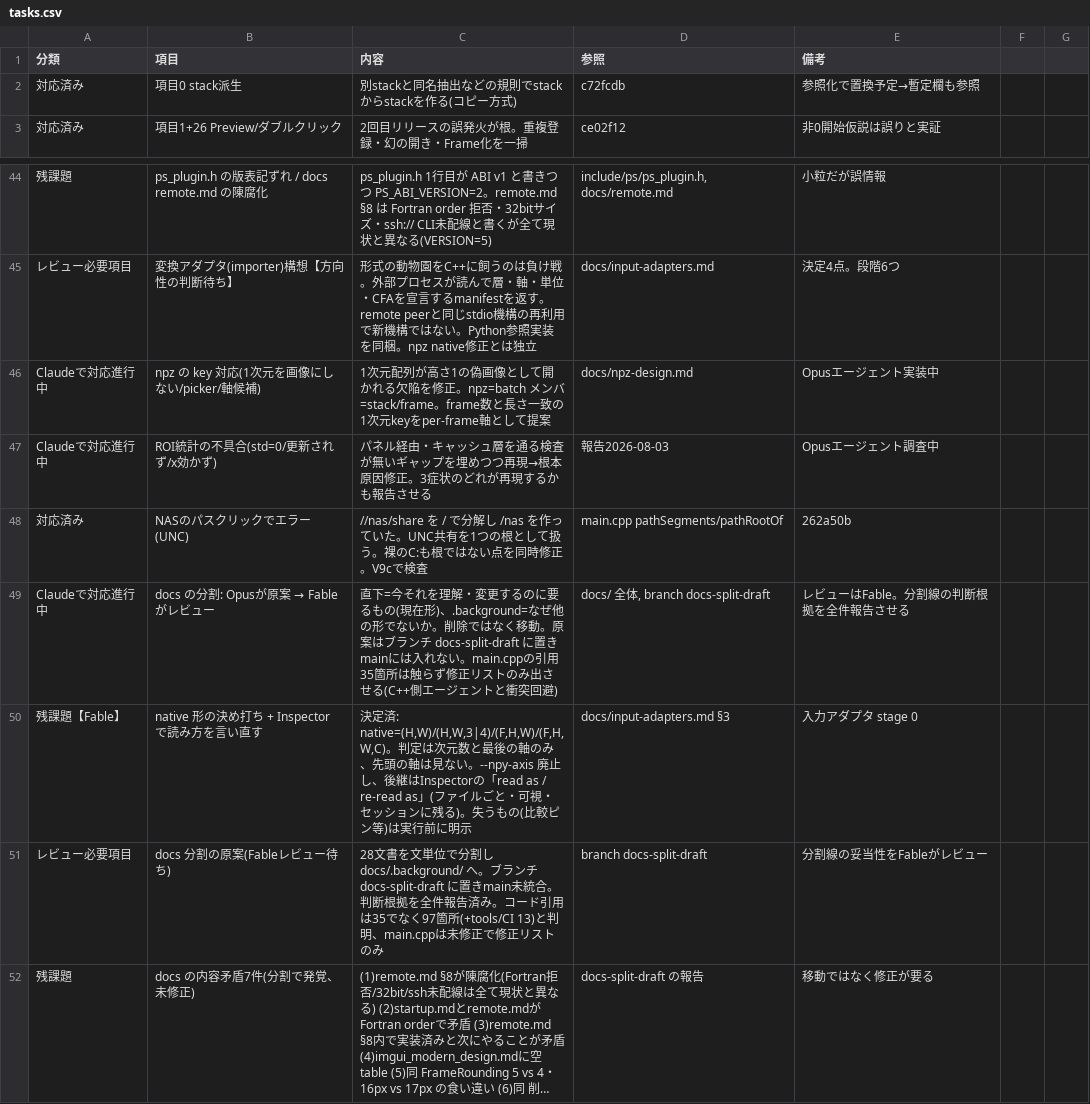
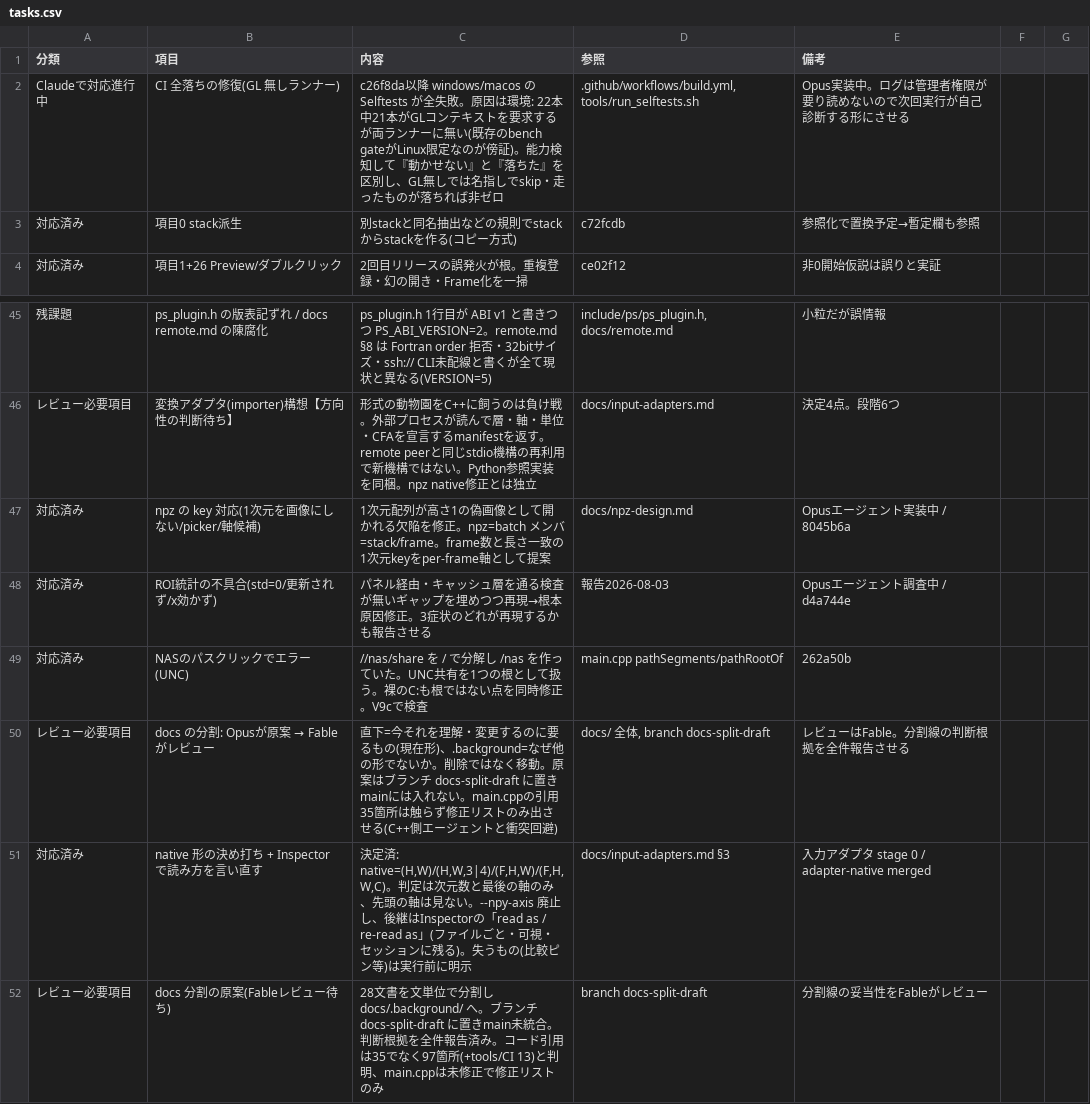
Before and after one commit to klimemam/viewer, a CSV file: docs/tasks.csv, drawn as a sheet; only a part is shown, gaps mark what is left out; the shorter side is filled out with more unchanged rows; long unchanged cells end in …; addresses are those after the commit; the diff names each change by its address in the sheet, - before the commit and + after, or states it on an @@ line.

```diff
--- a/docs/tasks.csv
+++ b/docs/tasks.csv
+row 2: Claudeで対応進行中 | CI 全落ちの修復(GL 無しランナー) | c26f8da以降 windows/macos の Selftests が全失敗。原因は環境: 22本中21本がGLコンテキストを要求するが両ランナーに無い(既存のbench gateがLinux限定なのが傍証)。能力検知して『動かせない』と『落ちた』を区別し、GL無しでは名指しでskip・走ったものが落ちれば非ゼロ | .github/workflows/build.yml, tools/run_selftests.sh | Opus実装中。ログは管理者権限が要り読めないので次回実行が自己診断する形にさせる
-A47:A48 (分類): Claudeで対応進行中
+A47:A48 (分類): 対応済み
-E47 (備考): Opusエージェント実装中
+E47 (備考): Opusエージェント実装中 / 8045b6a
-E48 (備考): Opusエージェント調査中
+E48 (備考): Opusエージェント調査中 / d4a744e
-A50 (分類): Claudeで対応進行中
+A50 (分類): レビュー必要項目
-A51 (分類): 残課題【Fable】
+A51 (分類): 対応済み
-E51 (備考): 入力アダプタ stage 0
+E51 (備考): 入力アダプタ stage 0 / adapter-native merged
```
